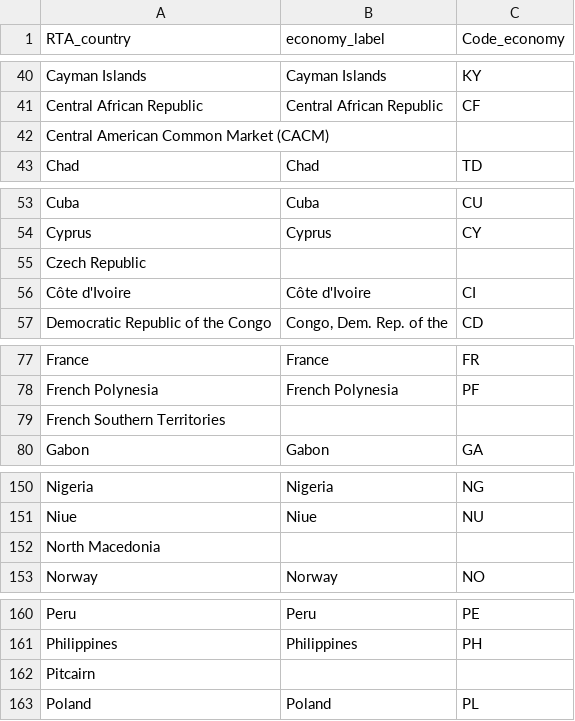
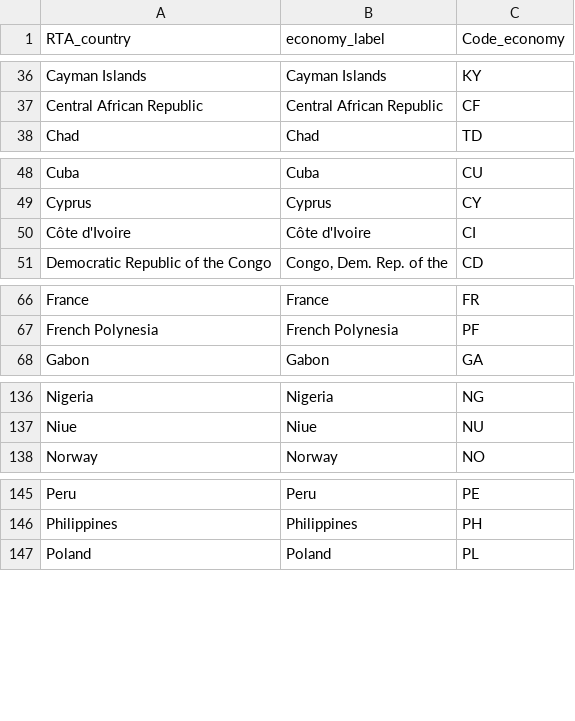
Before and after one commit to soraew/world_trade_analysis, a CSV file: china_usa_trade/csvs_git/tmp_rta_countries.csv, drawn as a sheet; only a part is shown, gaps mark what is left out; the diff covers the shown part only.

```diff
--- a/china_usa_trade/csvs_git/tmp_rta_countries.csv
+++ b/china_usa_trade/csvs_git/tmp_rta_countries.csv
@@ -41,3 +37,2 @@ Cayman Islands,Cayman Islands,KY
 Central African Republic,Central African Republic,CF
-Central American Common Market (CACM),,
 Chad,Chad,TD
@@ -54,3 +49,2 @@ Cuba,Cuba,CU
 Cyprus,Cyprus,CY
-Czech Republic,,
 Côte d'Ivoire,Côte d'Ivoire,CI
@@ -78,3 +67,2 @@ France,France,FR
 French Polynesia,French Polynesia,PF
-French Southern Territories,,
 Gabon,Gabon,GA
@@ -151,3 +137,2 @@ Nigeria,Nigeria,NG
 Niue,Niue,NU
-North Macedonia,,
 Norway,Norway,NO
@@ -161,3 +146,2 @@ Peru,Peru,PE
 Philippines,Philippines,PH
-Pitcairn,,
 Poland,Poland,PL
```
Also changed, not shown: 32 removed rows elsewhere in this file, 2 other files.
